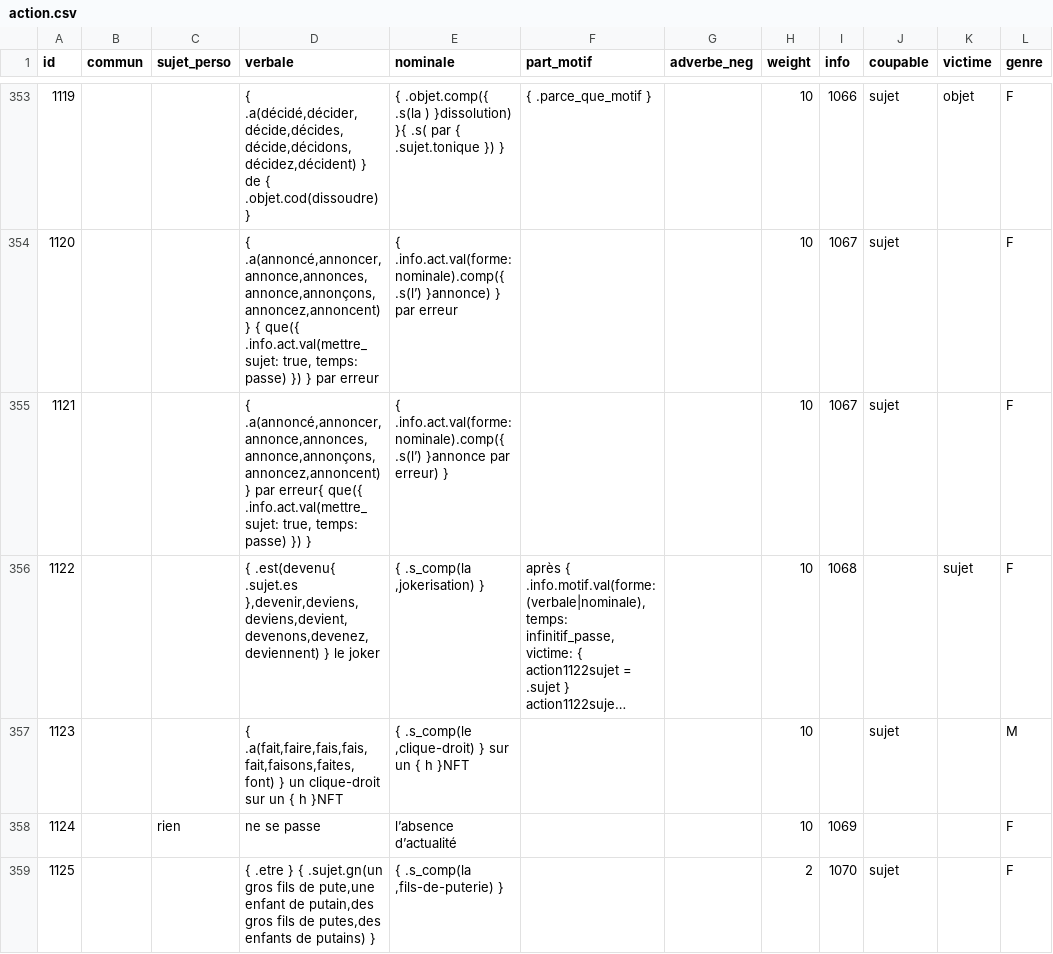
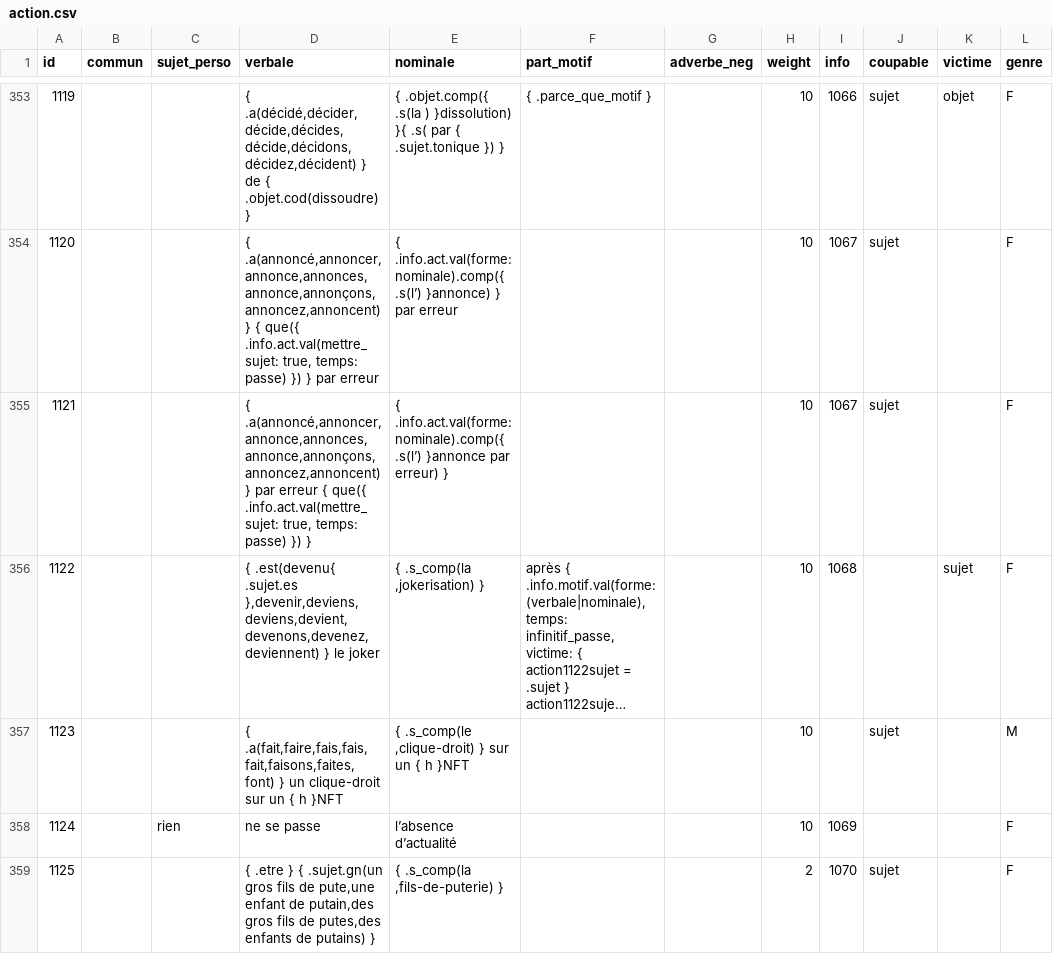
Before and after one commit to AlexieVQ/FlashNewsBot, a CSV file: regles/action.csv, drawn as a sheet; only a part is shown, gaps mark what is left out; long unchanged cells end in …; the diff names each change by its address in the sheet, - before the commit and + after, or states it on an @@ line.

```diff
--- a/regles/action.csv
+++ b/regles/action.csv
-D355 (verbale): …} par erreur{ que({ .info.act.val(mettre_sujet:…
+D355 (verbale): …} par erreur { que({ .info.act.val(mettre_sujet:…
```
Also changed, not shown: regles/media.csv, 1 other file.
